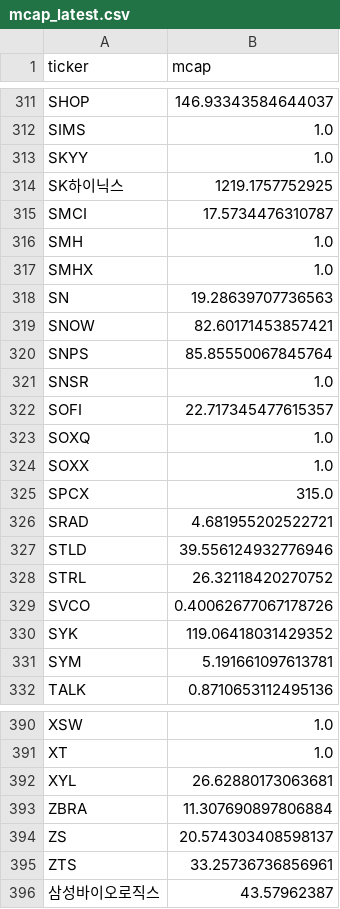
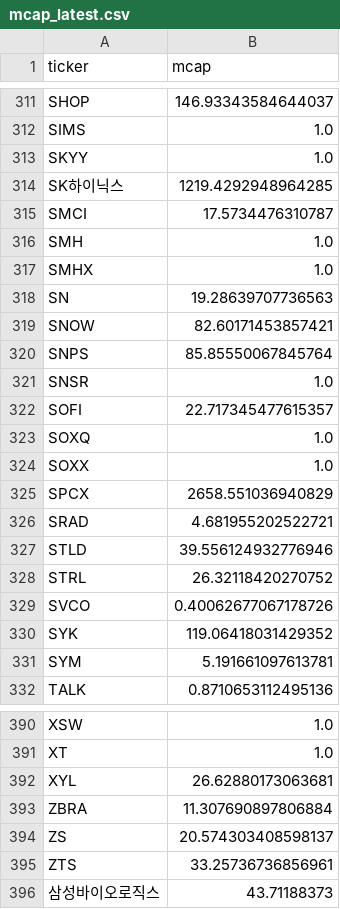
Before and after one commit to uijung71/usthema-map, a CSV file: data/mcap_latest.csv, drawn as a sheet; only a part is shown, gaps mark what is left out.

Commit message:
fix: Fetch actual 2.65T valuation for listed SpaceX

```diff
--- a/data/mcap_latest.csv
+++ b/data/mcap_latest.csv
@@ -313,3 +313,3 @@ SIMS,1.0
 SKYY,1.0
-SK하이닉스,1219.1757752925
+SK하이닉스,1219.4292948964285
 SMCI,17.5734476310787
@@ -324,3 +324,3 @@ SOXQ,1.0
 SOXX,1.0
-SPCX,315.0
+SPCX,2658.551036940829
 SRAD,4.681955202522721
@@ -395,2 +395,2 @@ ZS,20.574303408598137
 ZTS,33.25736736856961
-삼성바이오로직스,43.57962387
+삼성바이오로직스,43.71188373
```
